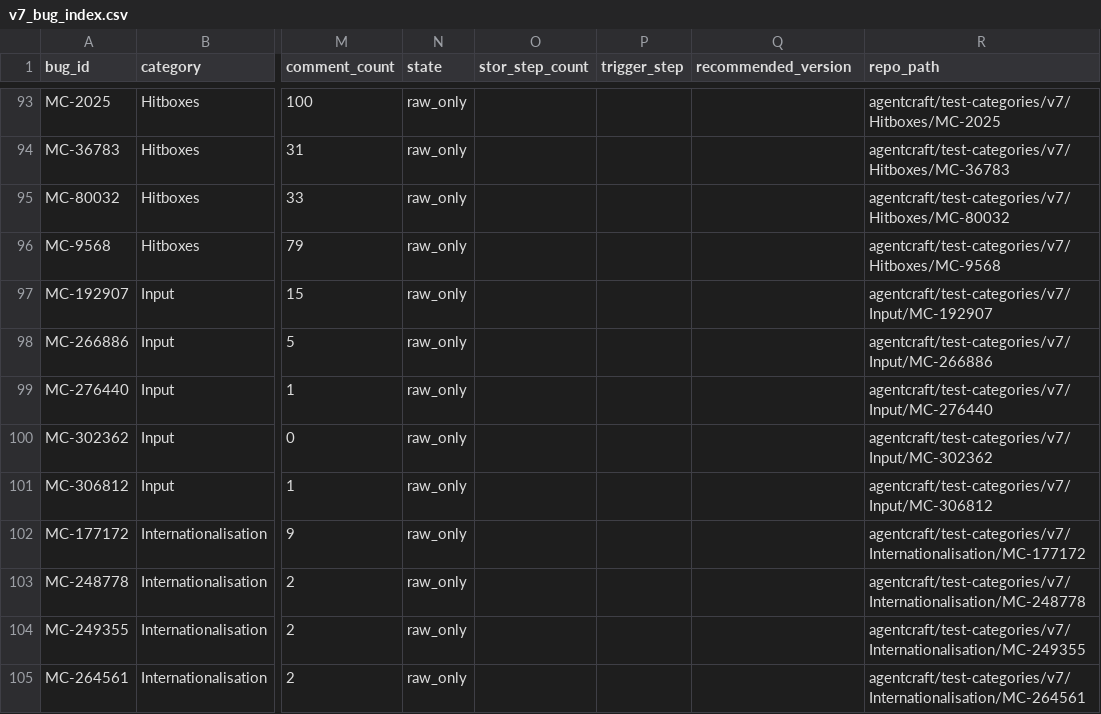
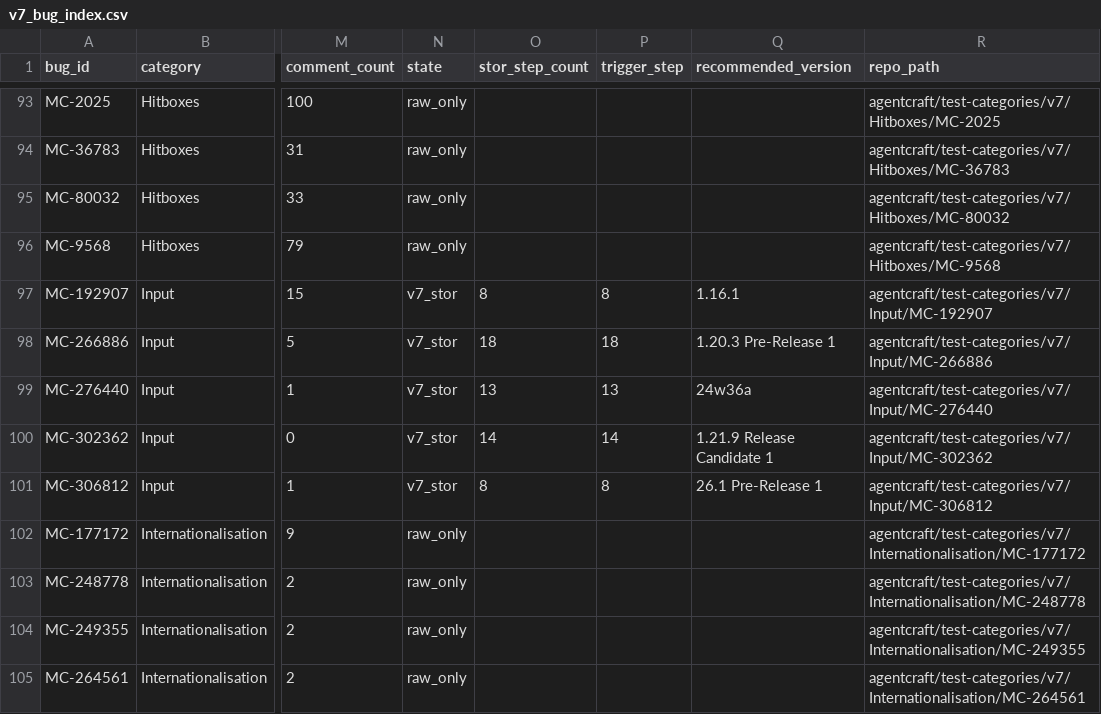
Before and after one commit to ahmd-nish/agentcraft, a CSV file: agentcraft/test-categories/v7/v7_bug_index.csv, drawn as a sheet; only a part is shown, gaps mark what is left out; the diff covers the shown part only; the diff names each change by its address in the sheet, - before the commit and + after, or states it on an @@ line.

Commit message:
v7: refresh index after Performance/Input/Game Events/Entities/Player (119 STOR)

```diff
--- a/agentcraft/test-categories/v7/v7_bug_index.csv
+++ b/agentcraft/test-categories/v7/v7_bug_index.csv
-N97:N101 (state): raw_only
+N97:N101 (state): v7_stor
-O97 (stor_step_count): (empty)
+O97 (stor_step_count): 8
-P97 (trigger_step): (empty)
+P97 (trigger_step): 8
-Q97 (recommended_version): (empty)
+Q97 (recommended_version): 1.16.1
-O98 (stor_step_count): (empty)
+O98 (stor_step_count): 18
-P98 (trigger_step): (empty)
+P98 (trigger_step): 18
-Q98 (recommended_version): (empty)
+Q98 (recommended_version): 1.20.3 Pre-Release 1
-O99 (stor_step_count): (empty)
+O99 (stor_step_count): 13
-P99 (trigger_step): (empty)
+P99 (trigger_step): 13
-Q99 (recommended_version): (empty)
+Q99 (recommended_version): 24w36a
-O100 (stor_step_count): (empty)
+O100 (stor_step_count): 14
-P100 (trigger_step): (empty)
+P100 (trigger_step): 14
-Q100 (recommended_version): (empty)
+Q100 (recommended_version): 1.21.9 Release Candidate 1
-O101 (stor_step_count): (empty)
+O101 (stor_step_count): 8
-P101 (trigger_step): (empty)
+P101 (trigger_step): 8
-Q101 (recommended_version): (empty)
+Q101 (recommended_version): 26.1 Pre-Release 1
```
Also changed, not shown: 80 edited cells elsewhere in this file.
